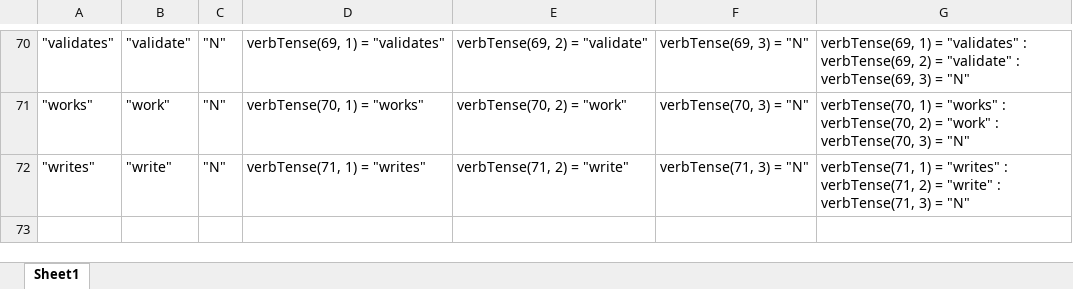
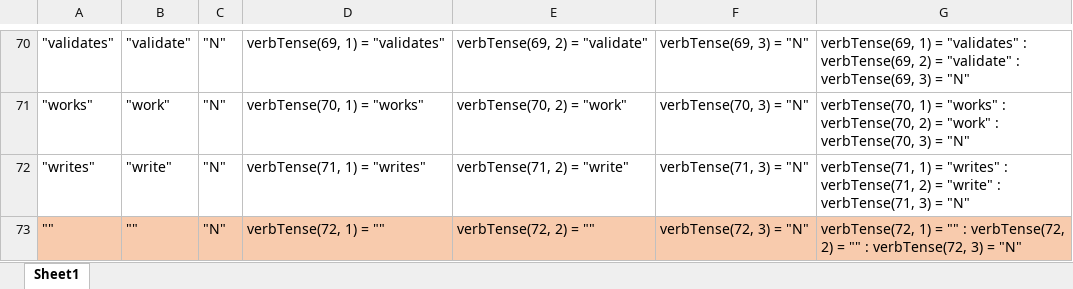
Before and after one commit to EllenMorningside/MorningsideMacros, an Excel workbook: VerbTense1 Repo.xlsx, sheet Sheet1, drawn as a sheet; only a part is shown, gaps mark what is left out; values as stored, in another font and other column widths than the file's, no borders; the diff names each change by its address in the sheet, - before the commit and + after, or states it on an @@ line.

Commit message:
Updated Repos

```diff
--- a/VerbTense1 Repo.xlsx (sheet Sheet1)
+++ b/VerbTense1 Repo.xlsx (sheet Sheet1)
+row 73: "" | "" | "N" | verbTense(72, 1) = "" | verbTense(72, 2) = "" | verbTense(72, 3) = "N" | verbTense(72, 1) = "" : verbTense(72, 2) = "" : verbTense(72, 3) = "N"
```
Also changed, not shown: VerbTense2 Repo.xlsx, VerbTense3 Repo.xlsx, 2 other files.
